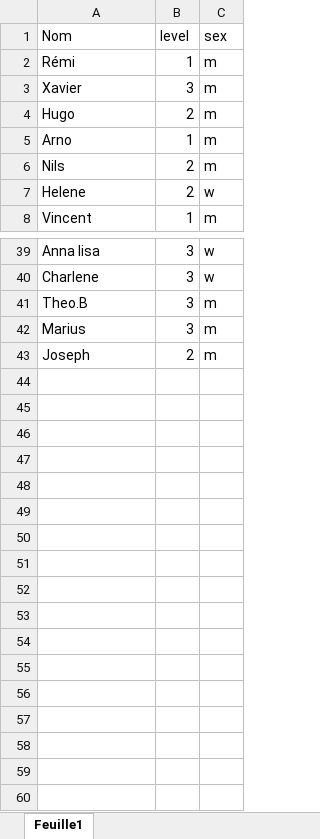
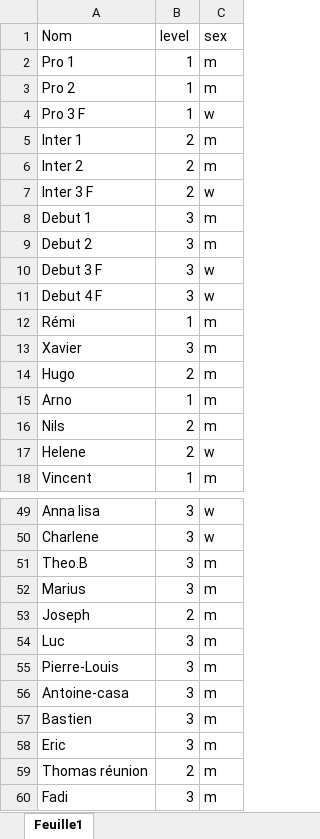
Before and after one commit to LeoHabauzit/MakeItRound, an Excel workbook: alpes_roundnet.xlsx, sheet Feuille1, drawn as a sheet; only a part is shown, gaps mark what is left out; values as stored, in another font and other column widths than the file's, no borders; the diff names each change by its address in the sheet, - before the commit and + after, or states it on an @@ line.

Commit message:
clean

```diff
--- a/alpes_roundnet.xlsx (sheet Feuille1)
+++ b/alpes_roundnet.xlsx (sheet Feuille1)
+row 2: Pro 1 | 1 | m
+row 3: Pro 2 | 1 | m
+row 4: Pro 3 F | 1 | w
+row 5: Inter 1 | 2 | m
+row 6: Inter 2 | 2 | m
+row 7: Inter 3 F | 2 | w
+row 8: Debut 1 | 3 | m
+row 9: Debut 2 | 3 | m
+row 10: Debut 3 F | 3 | w
+row 11: Debut 4 F | 3 | w
+row 54: Luc | 3 | m
+row 55: Pierre-Louis | 3 | m
+row 56: Antoine-casa | 3 | m
+row 57: Bastien | 3 | m
+row 58: Eric | 3 | m
+row 59: Thomas réunion | 2 | m
+row 60: Fadi | 3 | m
```
